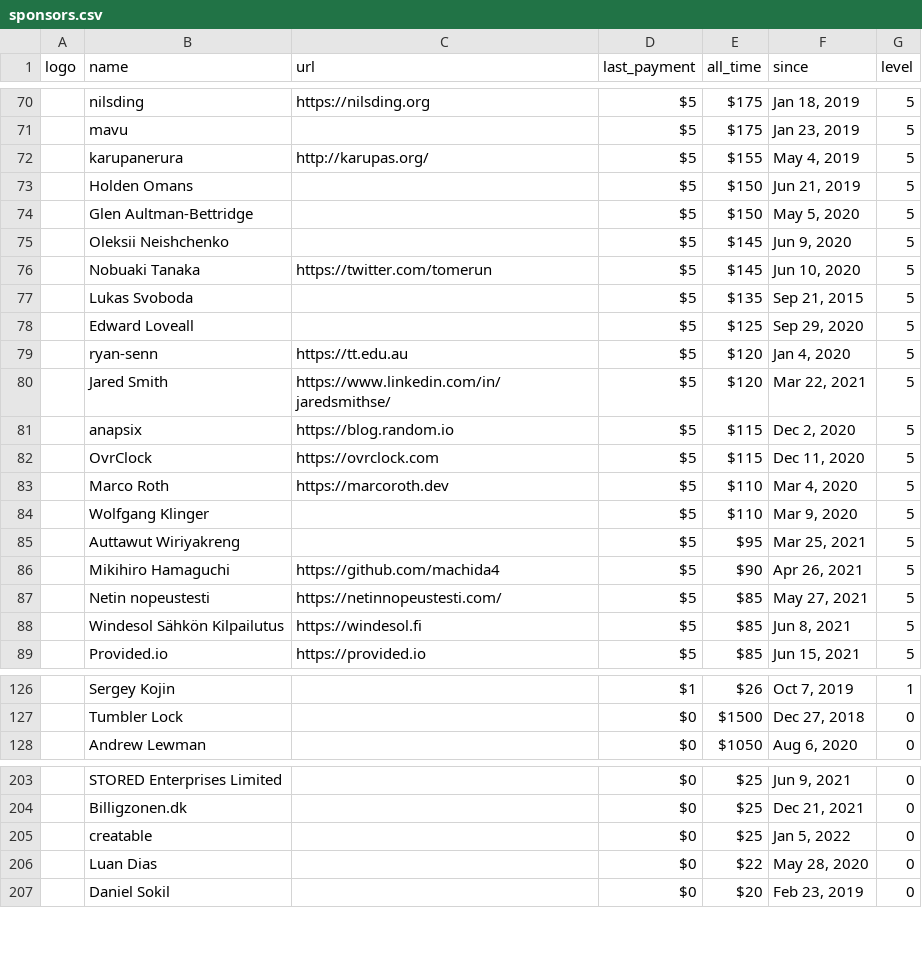
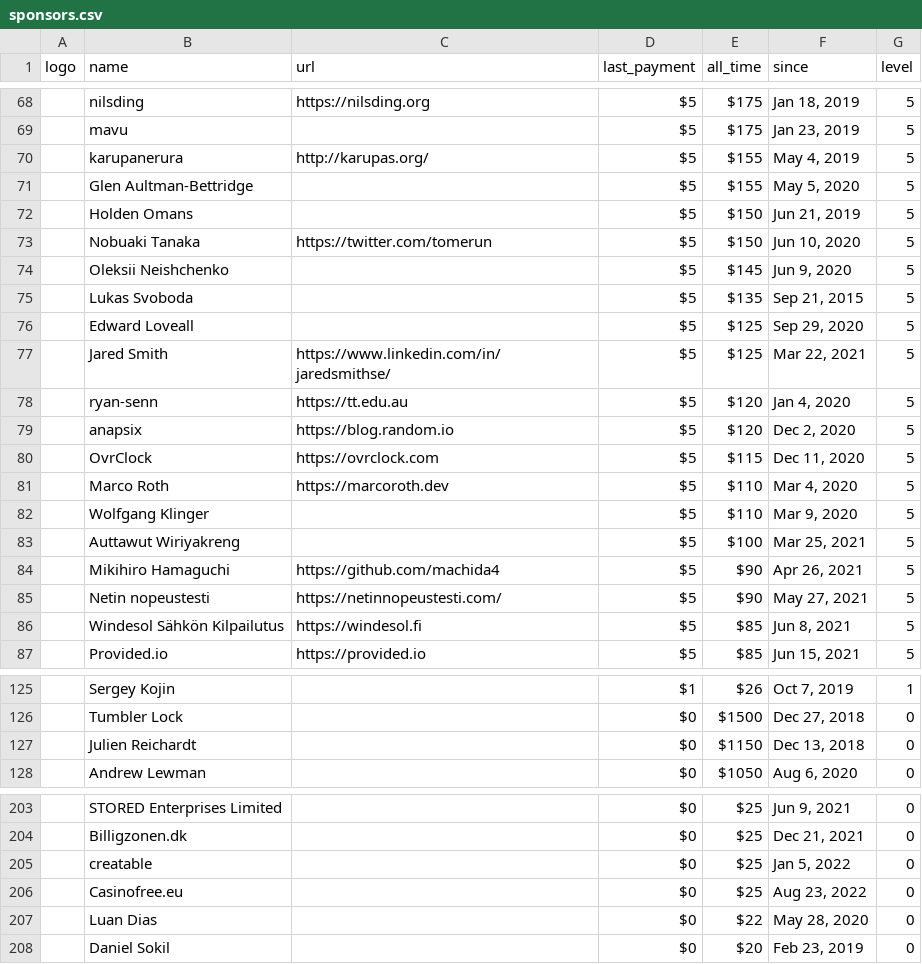
Before and after one commit to crystal-lang/crystal-website, a CSV file: _data/sponsors.csv, drawn as a sheet; only a part is shown, gaps mark what is left out; removed rows and columns are numbered as before the commit, all else as after; the diff covers the shown part only; the diff names each change by its address in the sheet, - before the commit and + after, or states it on an @@ line.

```diff
--- a/_data/sponsors.csv
+++ b/_data/sponsors.csv
+row 71:  | Glen Aultman-Bettridge |  | $5 | $155 | May 5, 2020 | 5
-B73 (name): Glen Aultman-Bettridge
+B73 (name): Nobuaki Tanaka
-C73 (url): (empty)
+C73 (url): https://twitter.com/tomerun
-F73 (since): May 5, 2020
+F73 (since): Jun 10, 2020
-row 76:  | Nobuaki Tanaka | https://twitter.com/tomerun | $5 | $145 | Jun 10, 2020 | 5
+row 77:  | Jared Smith | https://www.linkedin.com/in/jaredsmithse/ | $5 | $125 | Mar 22, 2021 | 5
-row 80:  | Jared Smith | https://www.linkedin.com/in/jaredsmithse/ | $5 | $120 | Mar 22, 2021 | 5
-E79 (all_time): $115
+E79 (all_time): $120
-E83 (all_time): $95
+E83 (all_time): $100
-E85 (all_time): $85
+E85 (all_time): $90
+row 127:  | Julien Reichardt |  | $0 | $1150 | Dec 13, 2018 | 0
+row 206:  | Casinofree.eu |  | $0 | $25 | Aug 23, 2022 | 0
```
Also changed, not shown: 8 added rows, 9 removed rows and 10 edited cells elsewhere in this file, 1 other file.
